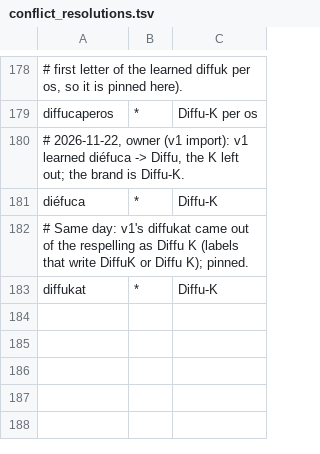
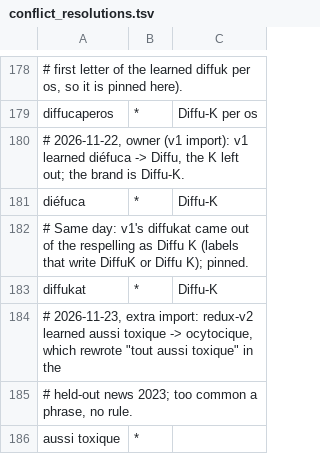
Before and after one commit to UltiMed-Org/UltiMed-ASR-FR-v2-regex-fixes, a TSV file: inputs/conflict_resolutions.tsv, drawn as a sheet; only a part is shown, gaps mark what is left out; the diff names each change by its address in the sheet, - before the commit and + after, or states it on an @@ line.

```diff
--- a/inputs/conflict_resolutions.tsv
+++ b/inputs/conflict_resolutions.tsv
+row 184: # 2026-11-23, extra import: redux-v2 learned aussi toxique -> ocytocique, which rewrote "tout aussi toxique" in the
+row 185: # held-out news 2023; too common a phrase, no rule.
+row 186: aussi toxique | *
```
Also changed, not shown: 10 other files.
